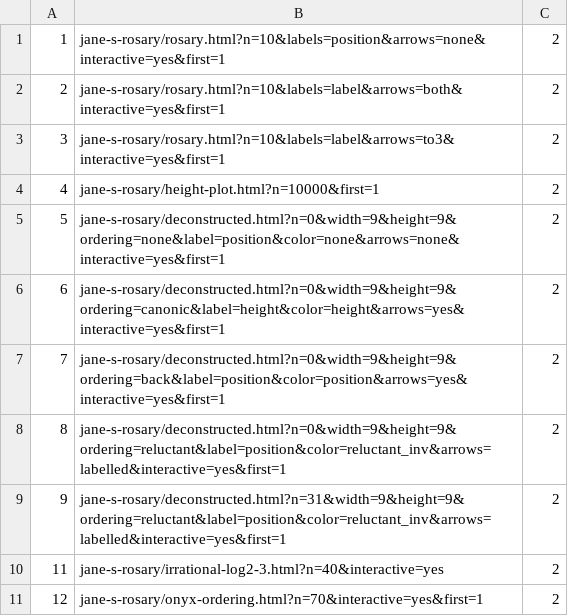
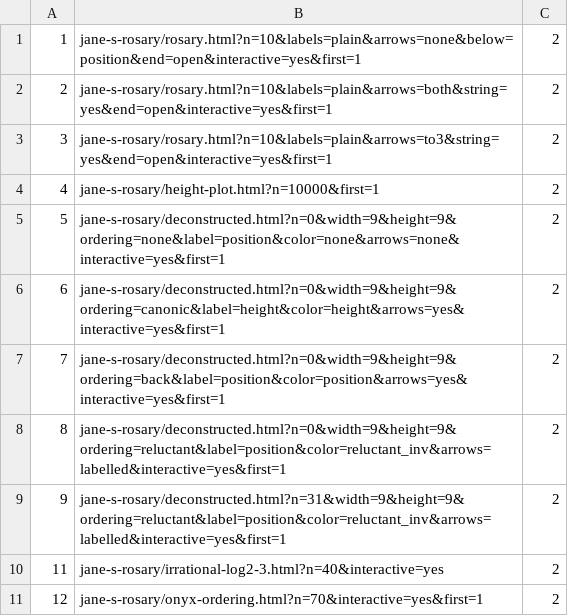
Before and after one commit to douzebis/blog.atlant.is, a TSV file: tools/capture-figures/jane-s-rosary.tsv, drawn as a sheet.

Commit message:
Rosary paper: Figures 1 to 3 show labels in the beads and an open end
- Figure 1 writes each bead's label in the bead and its position
  underneath, as #1, #2, ...
- Figures 2 and 3 show bare labels, without the up-down symbol, and
  draw the string.
- The '..' bead is gone: the tenth bead is a bead like the others and a
  dashed piece of string leaves it to the right.
- rosary.html takes three new parameters (labels=plain, below, end,
  string); without them it draws what it drew before, for the earlier
  versions of the paper.

```diff
--- a/tools/capture-figures/jane-s-rosary.tsv
+++ b/tools/capture-figures/jane-s-rosary.tsv
@@ -1,4 +1,4 @@
-1	jane-s-rosary/rosary.html?n=10&labels=position&arrows=none&interactive=yes&first=1	2
-2	jane-s-rosary/rosary.html?n=10&labels=label&arrows=both&interactive=yes&first=1	2
-3	jane-s-rosary/rosary.html?n=10&labels=label&arrows=to3&interactive=yes&first=1	2
+1	jane-s-rosary/rosary.html?n=10&labels=plain&arrows=none&below=position&end=open&interactive=yes&first=1	2
+2	jane-s-rosary/rosary.html?n=10&labels=plain&arrows=both&string=yes&end=open&interactive=yes&first=1	2
+3	jane-s-rosary/rosary.html?n=10&labels=plain&arrows=to3&string=yes&end=open&interactive=yes&first=1	2
 4	jane-s-rosary/height-plot.html?n=10000&first=1	2
```
Also changed, not shown: 10 other files.
